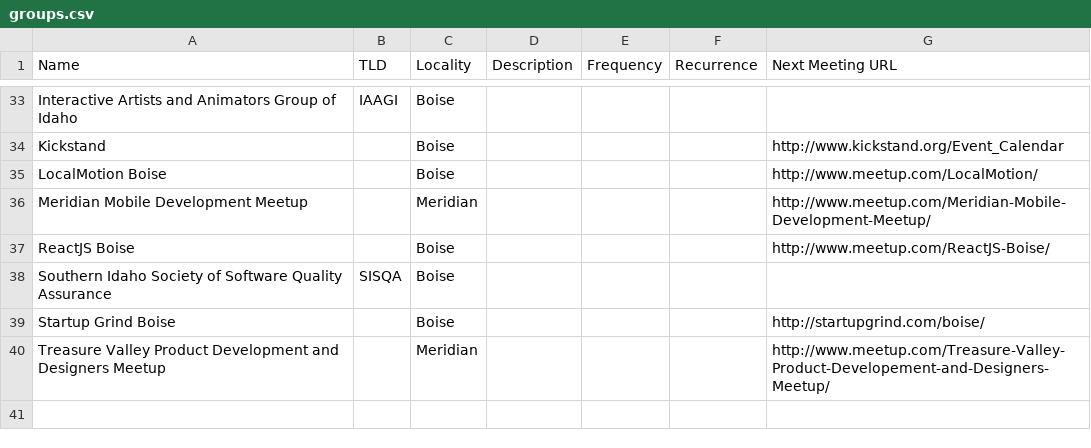
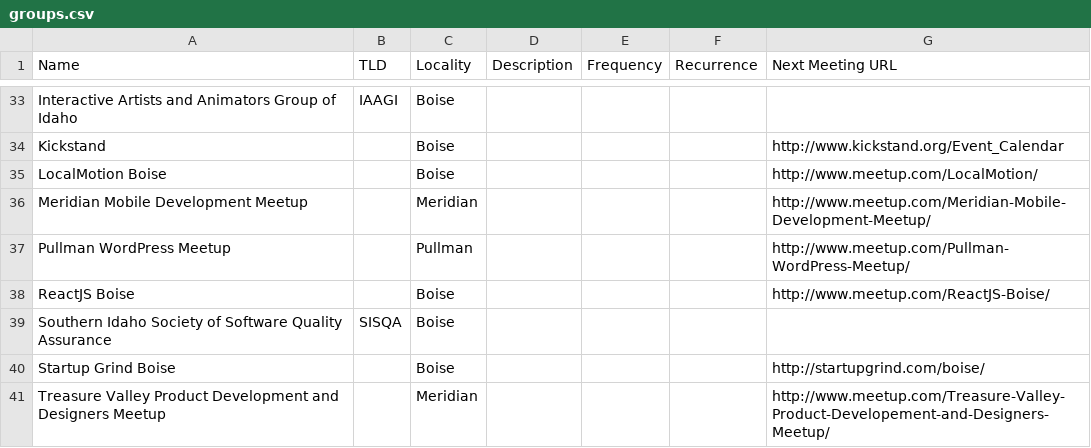
Before and after one commit to rationalagents/gemstateio-groups, a CSV file: groups.csv, drawn as a sheet; only a part is shown, gaps mark what is left out; the diff names each change by its address in the sheet, - before the commit and + after, or states it on an @@ line.

Commit message:
Add Pullman WordPress Meetup
Yeah, I know it’s not in Idaho, but Ontario/Pullman/Spokane Valley are
close enough and are good seeds.

```diff
--- a/groups.csv
+++ b/groups.csv
+row 37: Pullman WordPress Meetup |  | Pullman |  |  |  | http://www.meetup.com/Pullman-WordPress-Meetup/
```
